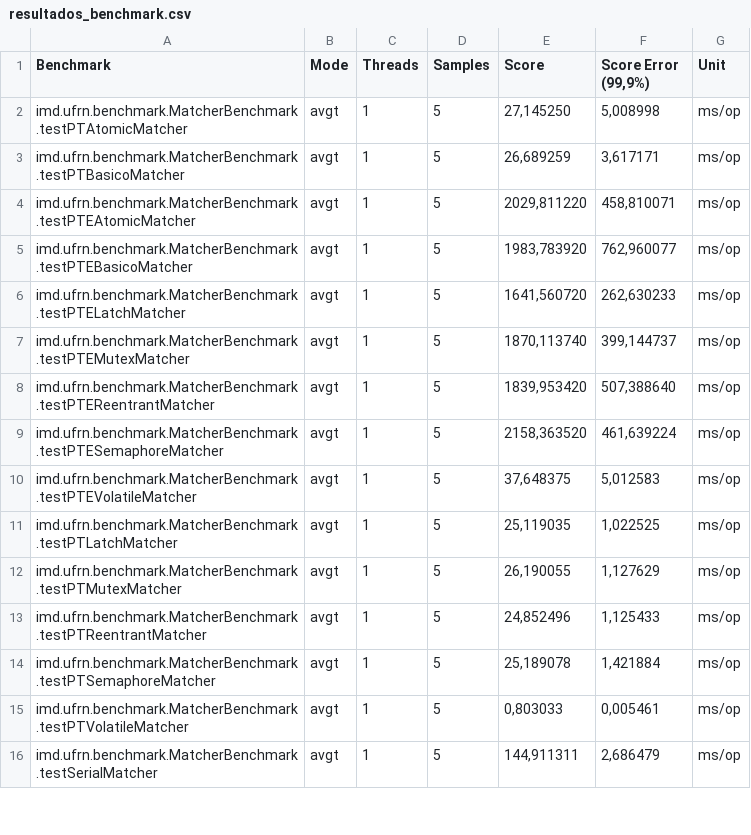
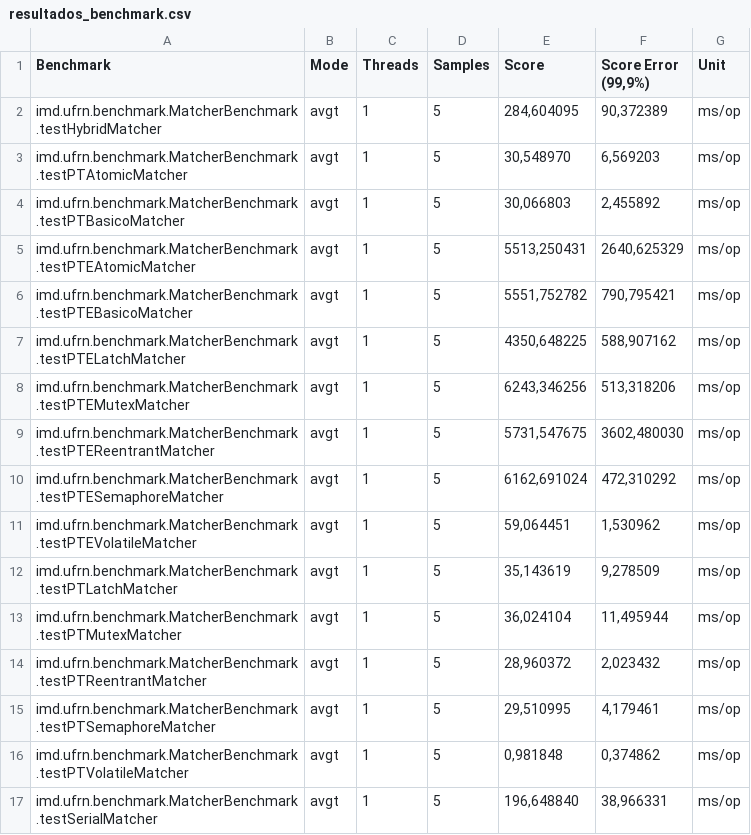
Before and after one commit to raquellzz/best-matching-java, a CSV file: resultados_benchmark.csv, drawn as a sheet; only a part is shown; the diff covers the shown part only.

Commit message:
feat: add hybridMatcher

```diff
--- a/resultados_benchmark.csv
+++ b/resultados_benchmark.csv
@@ -1,16 +1,17 @@
 "Benchmark","Mode","Threads","Samples","Score","Score Error (99,9%)","Unit"
-"imd.ufrn.benchmark.MatcherBenchmark.testPTAtomicMatcher","avgt",1,5,"27,145250","5,008998","ms/op"
-"imd.ufrn.benchmark.MatcherBenchmark.testPTBasicoMatcher","avgt",1,5,"26,689259","3,617171","ms/op"
-"imd.ufrn.benchmark.MatcherBenchmark.testPTEAtomicMatcher","avgt",1,5,"2029,811220","458,810071","ms/op"
-"imd.ufrn.benchmark.MatcherBenchmark.testPTEBasicoMatcher","avgt",1,5,"1983,783920","762,960077","ms/op"
-"imd.ufrn.benchmark.MatcherBenchmark.testPTELatchMatcher","avgt",1,5,"1641,560720","262,630233","ms/op"
-"imd.ufrn.benchmark.MatcherBenchmark.testPTEMutexMatcher","avgt",1,5,"1870,113740","399,144737","ms/op"
-"imd.ufrn.benchmark.MatcherBenchmark.testPTEReentrantMatcher","avgt",1,5,"1839,953420","507,388640","ms/op"
-"imd.ufrn.benchmark.MatcherBenchmark.testPTESemaphoreMatcher","avgt",1,5,"2158,363520","461,639224","ms/op"
-"imd.ufrn.benchmark.MatcherBenchmark.testPTEVolatileMatcher","avgt",1,5,"37,648375","5,012583","ms/op"
-"imd.ufrn.benchmark.MatcherBenchmark.testPTLatchMatcher","avgt",1,5,"25,119035","1,022525","ms/op"
-"imd.ufrn.benchmark.MatcherBenchmark.testPTMutexMatcher","avgt",1,5,"26,190055","1,127629","ms/op"
-"imd.ufrn.benchmark.MatcherBenchmark.testPTReentrantMatcher","avgt",1,5,"24,852496","1,125433","ms/op"
-"imd.ufrn.benchmark.MatcherBenchmark.testPTSemaphoreMatcher","avgt",1,5,"25,189078","1,421884","ms/op"
-"imd.ufrn.benchmark.MatcherBenchmark.testPTVolatileMatcher","avgt",1,5,"0,803033","0,005461","ms/op"
-"imd.ufrn.benchmark.MatcherBenchmark.testSerialMatcher","avgt",1,5,"144,911311","2,686479","ms/op"
+"imd.ufrn.benchmark.MatcherBenchmark.testHybridMatcher","avgt",1,5,"284,604095","90,372389","ms/op"
+"imd.ufrn.benchmark.MatcherBenchmark.testPTAtomicMatcher","avgt",1,5,"30,548970","6,569203","ms/op"
+"imd.ufrn.benchmark.MatcherBenchmark.testPTBasicoMatcher","avgt",1,5,"30,066803","2,455892","ms/op"
+"imd.ufrn.benchmark.MatcherBenchmark.testPTEAtomicMatcher","avgt",1,5,"5513,250431","2640,625329","ms/op"
+"imd.ufrn.benchmark.MatcherBenchmark.testPTEBasicoMatcher","avgt",1,5,"5551,752782","790,795421","ms/op"
+"imd.ufrn.benchmark.MatcherBenchmark.testPTELatchMatcher","avgt",1,5,"4350,648225","588,907162","ms/op"
+"imd.ufrn.benchmark.MatcherBenchmark.testPTEMutexMatcher","avgt",1,5,"6243,346256","513,318206","ms/op"
+"imd.ufrn.benchmark.MatcherBenchmark.testPTEReentrantMatcher","avgt",1,5,"5731,547675","3602,480030","ms/op"
+"imd.ufrn.benchmark.MatcherBenchmark.testPTESemaphoreMatcher","avgt",1,5,"6162,691024","472,310292","ms/op"
+"imd.ufrn.benchmark.MatcherBenchmark.testPTEVolatileMatcher","avgt",1,5,"59,064451","1,530962","ms/op"
+"imd.ufrn.benchmark.MatcherBenchmark.testPTLatchMatcher","avgt",1,5,"35,143619","9,278509","ms/op"
+"imd.ufrn.benchmark.MatcherBenchmark.testPTMutexMatcher","avgt",1,5,"36,024104","11,495944","ms/op"
+"imd.ufrn.benchmark.MatcherBenchmark.testPTReentrantMatcher","avgt",1,5,"28,960372","2,023432","ms/op"
+"imd.ufrn.benchmark.MatcherBenchmark.testPTSemaphoreMatcher","avgt",1,5,"29,510995","4,179461","ms/op"
+"imd.ufrn.benchmark.MatcherBenchmark.testPTVolatileMatcher","avgt",1,5,"0,981848","0,374862","ms/op"
+"imd.ufrn.benchmark.MatcherBenchmark.testSerialMatcher","avgt",1,5,"196,648840","38,966331","ms/op"
```
Also changed, not shown: 14 edited cells elsewhere in this file, 22 other files.
